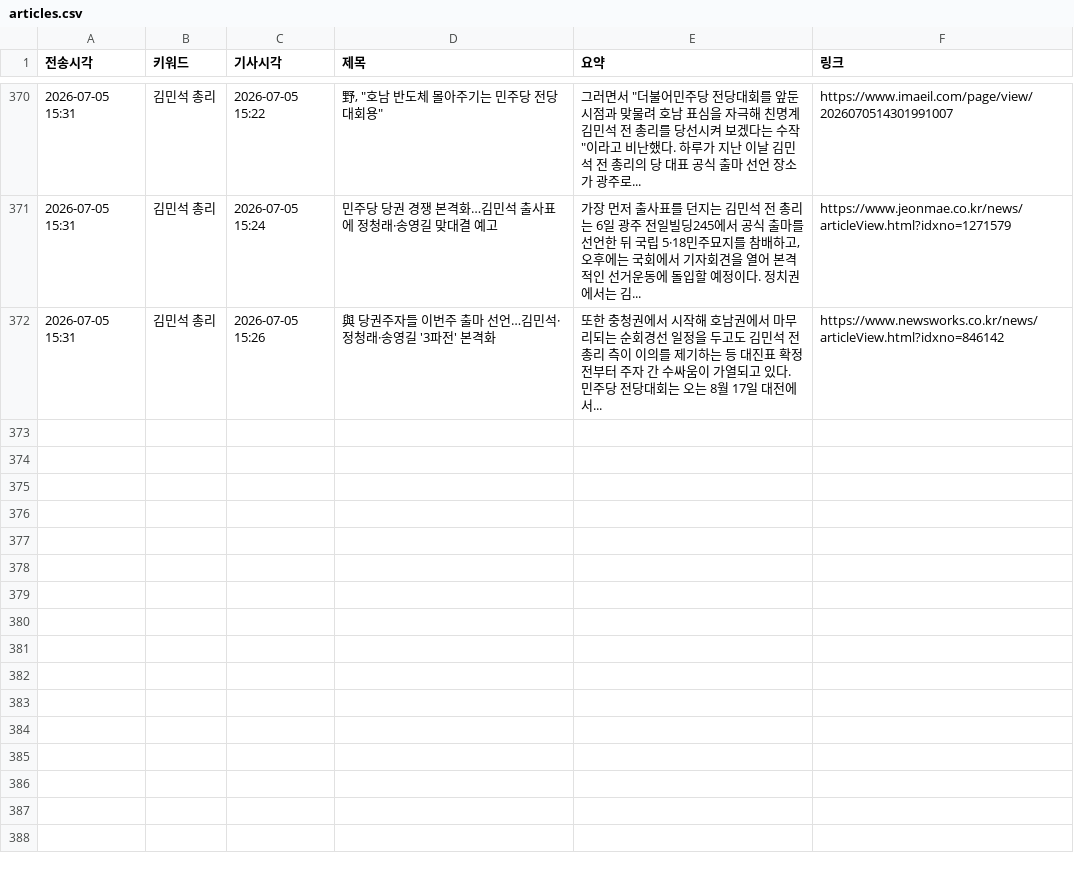
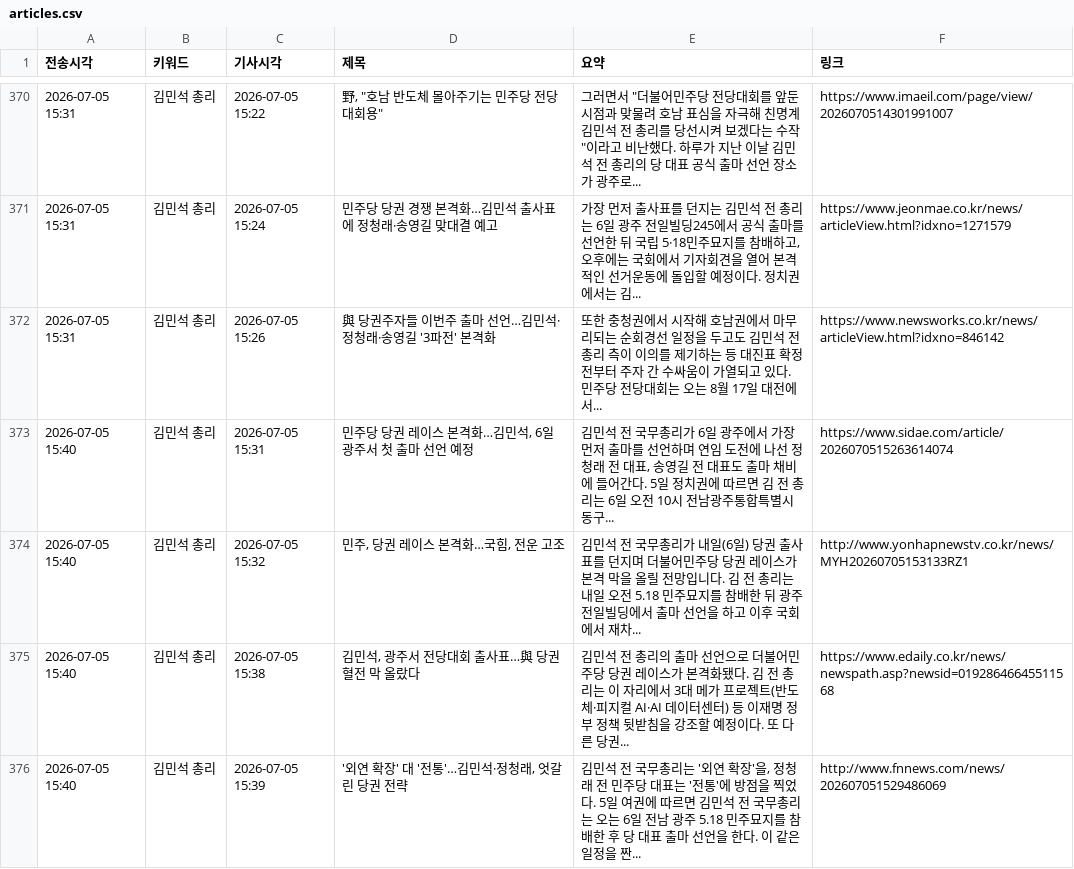
Before and after one commit to linphyca-sys/telegram-news-bot, a CSV file: articles.csv, drawn as a sheet; only a part is shown, gaps mark what is left out.

```diff
--- a/articles.csv
+++ b/articles.csv
@@ -372 +372,5 @@
 2026-07-05 15:31,김민석 총리,2026-07-05 15:26,與 당권주자들 이번주 출마 선언…김민석·정청래·송영길 '3파전' 본격화,또한 충청권에서 시작해 호남권에서 마무리되는 순회경선 일정을 두고도 김민석 전 총리 측이 이의를 제기하는 등 대진표 확정 전부터 주자 간 수싸움이 가열되고 있다. 민주당 전당대회는 오는 8월 17일 대전에서...,https://www.newsworks.co.kr/news/articleView.html?idxno=846142
+2026-07-05 15:40,김민석 총리,2026-07-05 15:31,"민주당 당권 레이스 본격화…김민석, 6일 광주서 첫 출마 선언 예정","김민석 전 국무총리가 6일 광주에서 가장 먼저 출마를 선언하며 연임 도전에 나선 정청래 전 대표, 송영길 전 대표도 출마 채비에 들어간다. 5일 정치권에 따르면 김 전 총리는 6일 오전 10시 전남광주통합특별시 동구...",https://www.sidae.com/article/2026070515263614074
+2026-07-05 15:40,김민석 총리,2026-07-05 15:32,"민주, 당권 레이스 본격화…국힘, 전운 고조",김민석 전 국무총리가 내일(6일) 당권 출사표를 던지며 더불어민주당 당권 레이스가 본격 막을 올릴 전망입니다. 김 전 총리는 내일 오전 5.18 민주묘지를 참배한 뒤 광주 전일빌딩에서 출마 선언을 하고 이후 국회에서 재차...,http://www.yonhapnewstv.co.kr/news/MYH20260705153133RZ1
+2026-07-05 15:40,김민석 총리,2026-07-05 15:38,"김민석, 광주서 전당대회 출사표…與 당권혈전 막 올랐다",김민석 전 총리의 출마 선언으로 더불어민주당 당권 레이스가 본격화됐다. 김 전 총리는 이 자리에서 3대 메가 프로젝트(반도체·피지컬 AI·AI 데이터센터) 등 이재명 정부 정책 뒷받침을 강조할 예정이다. 또 다른 당권...,https://www.edaily.co.kr/news/newspath.asp?newsid=01928646645511568
+2026-07-05 15:40,김민석 총리,2026-07-05 15:39,"'외연 확장' 대 '전통'…김민석·정청래, 엇갈린 당권 전략","김민석 전 국무총리는 '외연 확장'을, 정청래 전 민주당 대표는 '전통'에 방점을 찍었다. 5일 여권에 따르면 김민석 전 국무총리는 오는 6일 전남 광주 5.18 민주묘지를 참배한 후 당 대표 출마 선언을 한다. 이 같은 일정을 짠...",http://www.fnnews.com/news/202607051529486069
```
Also changed, not shown: 1 other file.
